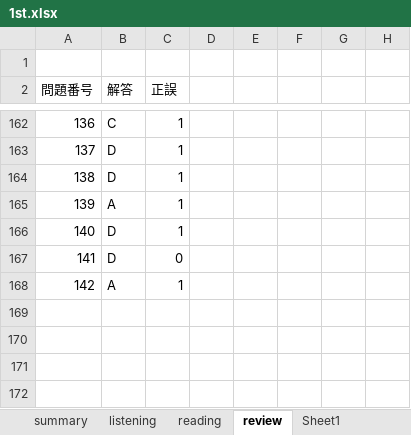
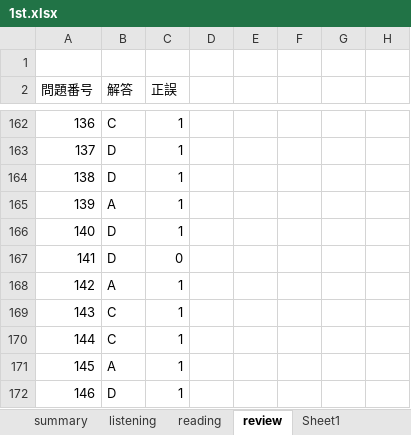
Before and after one commit to Shinichi0713/english-study, an Excel workbook: l_r/1st.xlsx, sheet review, drawn as a sheet; only a part is shown, gaps mark what is left out; values as stored, in another font and other column widths than the file's, no borders; the diff names each change by its address in the sheet, - before the commit and + after, or states it on an @@ line.

Commit message:
up

```diff
--- a/l_r/1st.xlsx (sheet review)
+++ b/l_r/1st.xlsx (sheet review)
+row 169: 143 | C | 1
+row 170: 144 | C | 1
+row 171: 145 | A | 1
+row 172: 146 | D | 1
```
